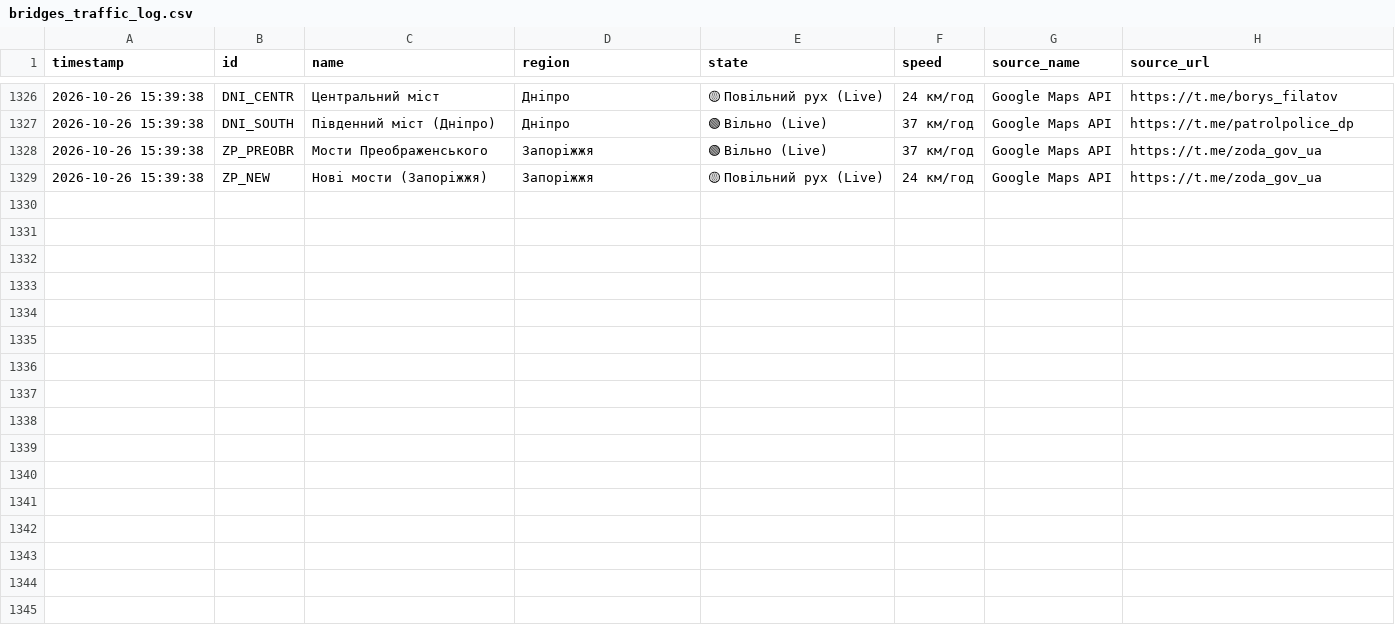
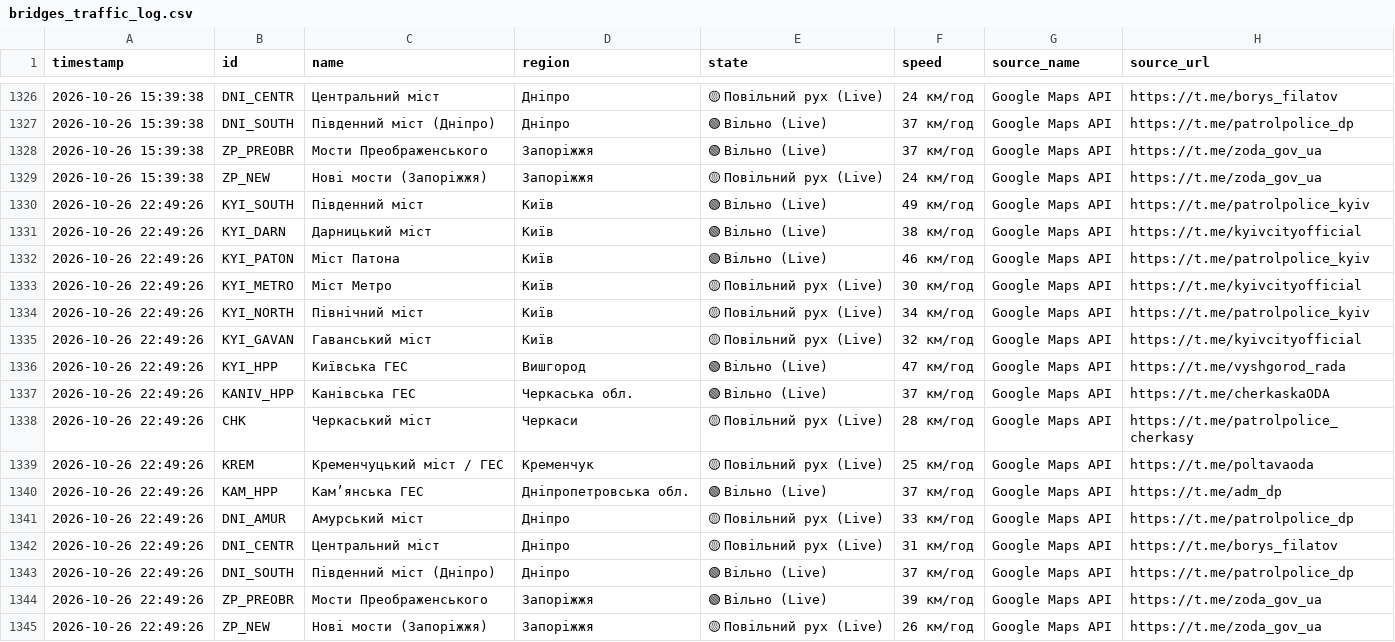
Before and after one commit to VladimiirBelitsky/bridge-monitoring, a CSV file: bridges_traffic_log.csv, drawn as a sheet; only a part is shown, gaps mark what is left out.

```diff
--- a/bridges_traffic_log.csv
+++ b/bridges_traffic_log.csv
@@ -1329 +1329,17 @@
 2026-10-26 15:39:38,ZP_NEW,Нові мости (Запоріжжя),Запоріжжя,🟡 Повільний рух (Live),24 км/год,Google Maps API,https://t.me/zoda_gov_ua
+2026-10-26 22:49:26,KYI_SOUTH,Південний міст,Київ,🟢 Вільно (Live),49 км/год,Google Maps API,https://t.me/patrolpolice_kyiv
+2026-10-26 22:49:26,KYI_DARN,Дарницький міст,Київ,🟢 Вільно (Live),38 км/год,Google Maps API,https://t.me/kyivcityofficial
+2026-10-26 22:49:26,KYI_PATON,Міст Патона,Київ,🟢 Вільно (Live),46 км/год,Google Maps API,https://t.me/patrolpolice_kyiv
+2026-10-26 22:49:26,KYI_METRO,Міст Метро,Київ,🟡 Повільний рух (Live),30 км/год,Google Maps API,https://t.me/kyivcityofficial
+2026-10-26 22:49:26,KYI_NORTH,Північний міст,Київ,🟡 Повільний рух (Live),34 км/год,Google Maps API,https://t.me/patrolpolice_kyiv
+2026-10-26 22:49:26,KYI_GAVAN,Гаванський міст,Київ,🟡 Повільний рух (Live),32 км/год,Google Maps API,https://t.me/kyivcityofficial
+2026-10-26 22:49:26,KYI_HPP,Київська ГЕС,Вишгород,🟢 Вільно (Live),47 км/год,Google Maps API,https://t.me/vyshgorod_rada
+2026-10-26 22:49:26,KANIV_HPP,Канівська ГЕС,Черкаська обл.,🟢 Вільно (Live),37 км/год,Google Maps API,https://t.me/cherkaskaODA
+2026-10-26 22:49:26,CHK,Черкаський міст,Черкаси,🟡 Повільний рух (Live),28 км/год,Google Maps API,https://t.me/patrolpolice_cherkasy
+2026-10-26 22:49:26,KREM,Кременчуцький міст / ГЕС,Кременчук,🟡 Повільний рух (Live),25 км/год,Google Maps API,https://t.me/poltavaoda
+2026-10-26 22:49:26,KAM_HPP,Камʼянська ГЕС,Дніпропетровська обл.,🟢 Вільно (Live),37 км/год,Google Maps API,https://t.me/adm_dp
+2026-10-26 22:49:26,DNI_AMUR,Амурський міст,Дніпро,🟡 Повільний рух (Live),33 км/год,Google Maps API,https://t.me/patrolpolice_dp
+2026-10-26 22:49:26,DNI_CENTR,Центральний міст,Дніпро,🟡 Повільний рух (Live),31 км/год,Google Maps API,https://t.me/borys_filatov
+2026-10-26 22:49:26,DNI_SOUTH,Південний міст (Дніпро),Дніпро,🟢 Вільно (Live),37 км/год,Google Maps API,https://t.me/patrolpolice_dp
+2026-10-26 22:49:26,ZP_PREOBR,Мости Преображенського,Запоріжжя,🟢 Вільно (Live),39 км/год,Google Maps API,https://t.me/zoda_gov_ua
+2026-10-26 22:49:26,ZP_NEW,Нові мости (Запоріжжя),Запоріжжя,🟡 Повільний рух (Live),26 км/год,Google Maps API,https://t.me/zoda_gov_ua
```
